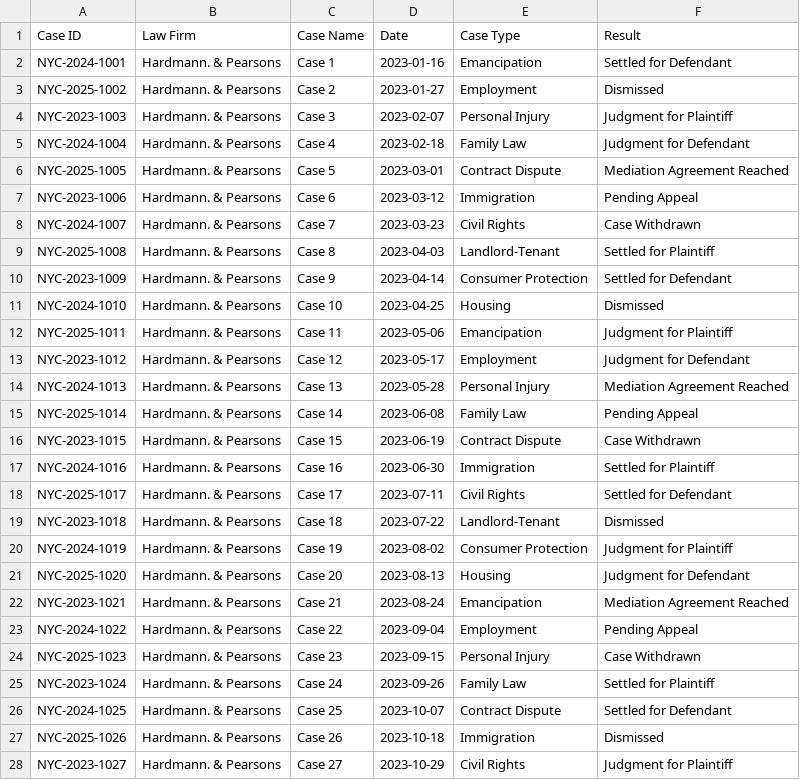
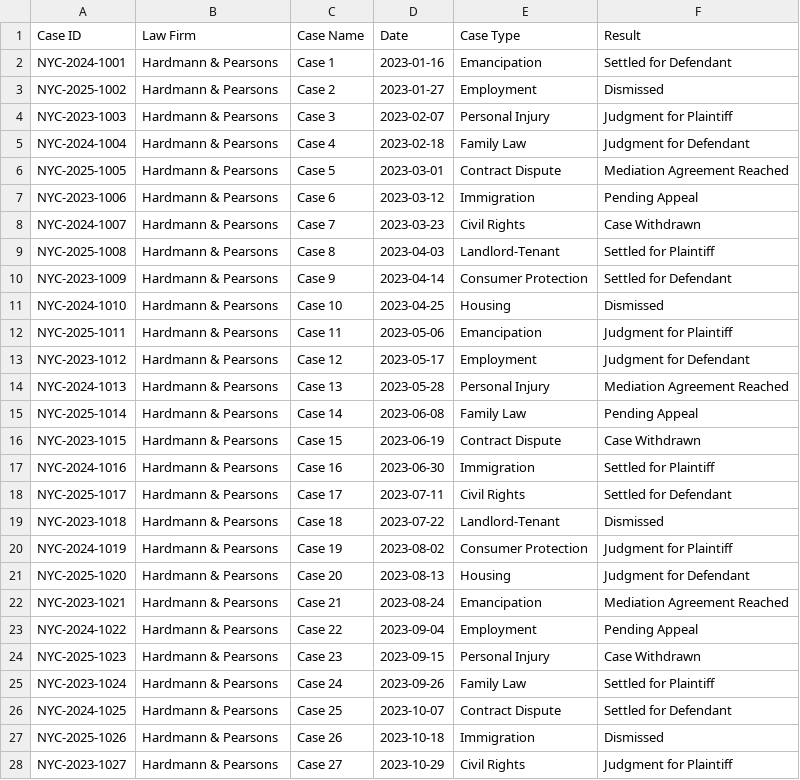
Before and after one commit to Retr01234/aiSearchAgent, a CSV file: law_firm_cases.csv, drawn as a sheet; only a part is shown; the diff covers the shown part only.

Commit message:
fix: fix typo in csv

```diff
--- a/law_firm_cases.csv
+++ b/law_firm_cases.csv
@@ -1,28 +1,28 @@
 Case ID,Law Firm,Case Name,Date,Case Type,Result
-NYC-2024-1001,Hardmann. & Pearsons,Case 1,2023-01-16,Emancipation,Settled for Defendant
-NYC-2025-1002,Hardmann. & Pearsons,Case 2,2023-01-27,Employment,Dismissed
-NYC-2023-1003,Hardmann. & Pearsons,Case 3,2023-02-07,Personal Injury,Judgment for Plaintiff
-NYC-2024-1004,Hardmann. & Pearsons,Case 4,2023-02-18,Family Law,Judgment for Defendant
-NYC-2025-1005,Hardmann. & Pearsons,Case 5,2023-03-01,Contract Dispute,Mediation Agreement Reached
-NYC-2023-1006,Hardmann. & Pearsons,Case 6,2023-03-12,Immigration,Pending Appeal
-NYC-2024-1007,Hardmann. & Pearsons,Case 7,2023-03-23,Civil Rights,Case Withdrawn
-NYC-2025-1008,Hardmann. & Pearsons,Case 8,2023-04-03,Landlord-Tenant,Settled for Plaintiff
-NYC-2023-1009,Hardmann. & Pearsons,Case 9,2023-04-14,Consumer Protection,Settled for Defendant
-NYC-2024-1010,Hardmann. & Pearsons,Case 10,2023-04-25,Housing,Dismissed
-NYC-2025-1011,Hardmann. & Pearsons,Case 11,2023-05-06,Emancipation,Judgment for Plaintiff
-NYC-2023-1012,Hardmann. & Pearsons,Case 12,2023-05-17,Employment,Judgment for Defendant
-NYC-2024-1013,Hardmann. & Pearsons,Case 13,2023-05-28,Personal Injury,Mediation Agreement Reached
-NYC-2025-1014,Hardmann. & Pearsons,Case 14,2023-06-08,Family Law,Pending Appeal
-NYC-2023-1015,Hardmann. & Pearsons,Case 15,2023-06-19,Contract Dispute,Case Withdrawn
-NYC-2024-1016,Hardmann. & Pearsons,Case 16,2023-06-30,Immigration,Settled for Plaintiff
-NYC-2025-1017,Hardmann. & Pearsons,Case 17,2023-07-11,Civil Rights,Settled for Defendant
-NYC-2023-1018,Hardmann. & Pearsons,Case 18,2023-07-22,Landlord-Tenant,Dismissed
-NYC-2024-1019,Hardmann. & Pearsons,Case 19,2023-08-02,Consumer Protection,Judgment for Plaintiff
-NYC-2025-1020,Hardmann. & Pearsons,Case 20,2023-08-13,Housing,Judgment for Defendant
-NYC-2023-1021,Hardmann. & Pearsons,Case 21,2023-08-24,Emancipation,Mediation Agreement Reached
-NYC-2024-1022,Hardmann. & Pearsons,Case 22,2023-09-04,Employment,Pending Appeal
-NYC-2025-1023,Hardmann. & Pearsons,Case 23,2023-09-15,Personal Injury,Case Withdrawn
-NYC-2023-1024,Hardmann. & Pearsons,Case 24,2023-09-26,Family Law,Settled for Plaintiff
-NYC-2024-1025,Hardmann. & Pearsons,Case 25,2023-10-07,Contract Dispute,Settled for Defendant
-NYC-2025-1026,Hardmann. & Pearsons,Case 26,2023-10-18,Immigration,Dismissed
-NYC-2023-1027,Hardmann. & Pearsons,Case 27,2023-10-29,Civil Rights,Judgment for Plaintiff
+NYC-2024-1001,Hardmann & Pearsons,Case 1,2023-01-16,Emancipation,Settled for Defendant
+NYC-2025-1002,Hardmann & Pearsons,Case 2,2023-01-27,Employment,Dismissed
+NYC-2023-1003,Hardmann & Pearsons,Case 3,2023-02-07,Personal Injury,Judgment for Plaintiff
+NYC-2024-1004,Hardmann & Pearsons,Case 4,2023-02-18,Family Law,Judgment for Defendant
+NYC-2025-1005,Hardmann & Pearsons,Case 5,2023-03-01,Contract Dispute,Mediation Agreement Reached
+NYC-2023-1006,Hardmann & Pearsons,Case 6,2023-03-12,Immigration,Pending Appeal
+NYC-2024-1007,Hardmann & Pearsons,Case 7,2023-03-23,Civil Rights,Case Withdrawn
+NYC-2025-1008,Hardmann & Pearsons,Case 8,2023-04-03,Landlord-Tenant,Settled for Plaintiff
+NYC-2023-1009,Hardmann & Pearsons,Case 9,2023-04-14,Consumer Protection,Settled for Defendant
+NYC-2024-1010,Hardmann & Pearsons,Case 10,2023-04-25,Housing,Dismissed
+NYC-2025-1011,Hardmann & Pearsons,Case 11,2023-05-06,Emancipation,Judgment for Plaintiff
+NYC-2023-1012,Hardmann & Pearsons,Case 12,2023-05-17,Employment,Judgment for Defendant
+NYC-2024-1013,Hardmann & Pearsons,Case 13,2023-05-28,Personal Injury,Mediation Agreement Reached
+NYC-2025-1014,Hardmann & Pearsons,Case 14,2023-06-08,Family Law,Pending Appeal
+NYC-2023-1015,Hardmann & Pearsons,Case 15,2023-06-19,Contract Dispute,Case Withdrawn
+NYC-2024-1016,Hardmann & Pearsons,Case 16,2023-06-30,Immigration,Settled for Plaintiff
+NYC-2025-1017,Hardmann & Pearsons,Case 17,2023-07-11,Civil Rights,Settled for Defendant
+NYC-2023-1018,Hardmann & Pearsons,Case 18,2023-07-22,Landlord-Tenant,Dismissed
+NYC-2024-1019,Hardmann & Pearsons,Case 19,2023-08-02,Consumer Protection,Judgment for Plaintiff
+NYC-2025-1020,Hardmann & Pearsons,Case 20,2023-08-13,Housing,Judgment for Defendant
+NYC-2023-1021,Hardmann & Pearsons,Case 21,2023-08-24,Emancipation,Mediation Agreement Reached
+NYC-2024-1022,Hardmann & Pearsons,Case 22,2023-09-04,Employment,Pending Appeal
+NYC-2025-1023,Hardmann & Pearsons,Case 23,2023-09-15,Personal Injury,Case Withdrawn
+NYC-2023-1024,Hardmann & Pearsons,Case 24,2023-09-26,Family Law,Settled for Plaintiff
+NYC-2024-1025,Hardmann & Pearsons,Case 25,2023-10-07,Contract Dispute,Settled for Defendant
+NYC-2025-1026,Hardmann & Pearsons,Case 26,2023-10-18,Immigration,Dismissed
+NYC-2023-1027,Hardmann & Pearsons,Case 27,2023-10-29,Civil Rights,Judgment for Plaintiff
```
Also changed, not shown: 23 edited cells elsewhere in this file.
